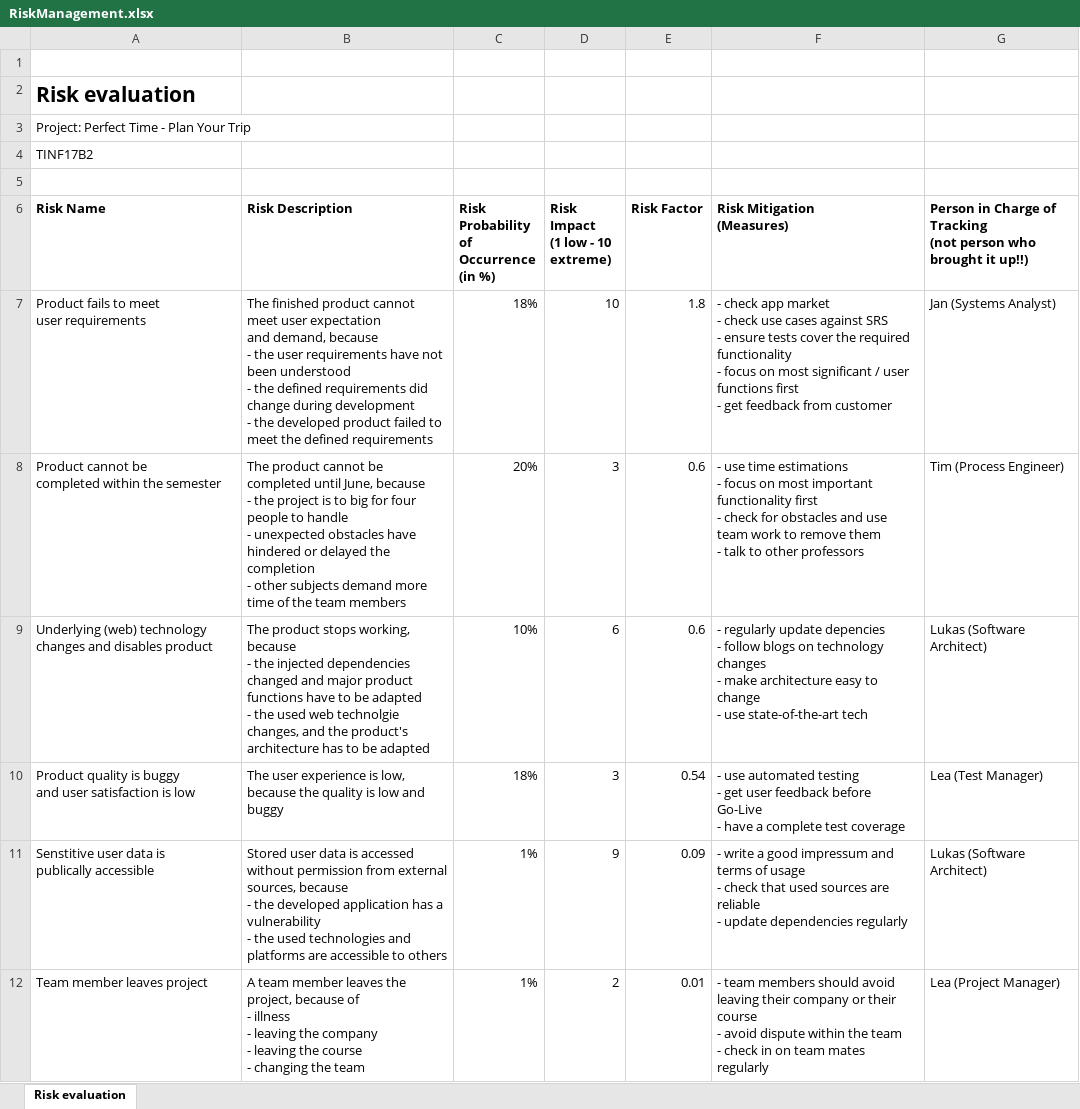
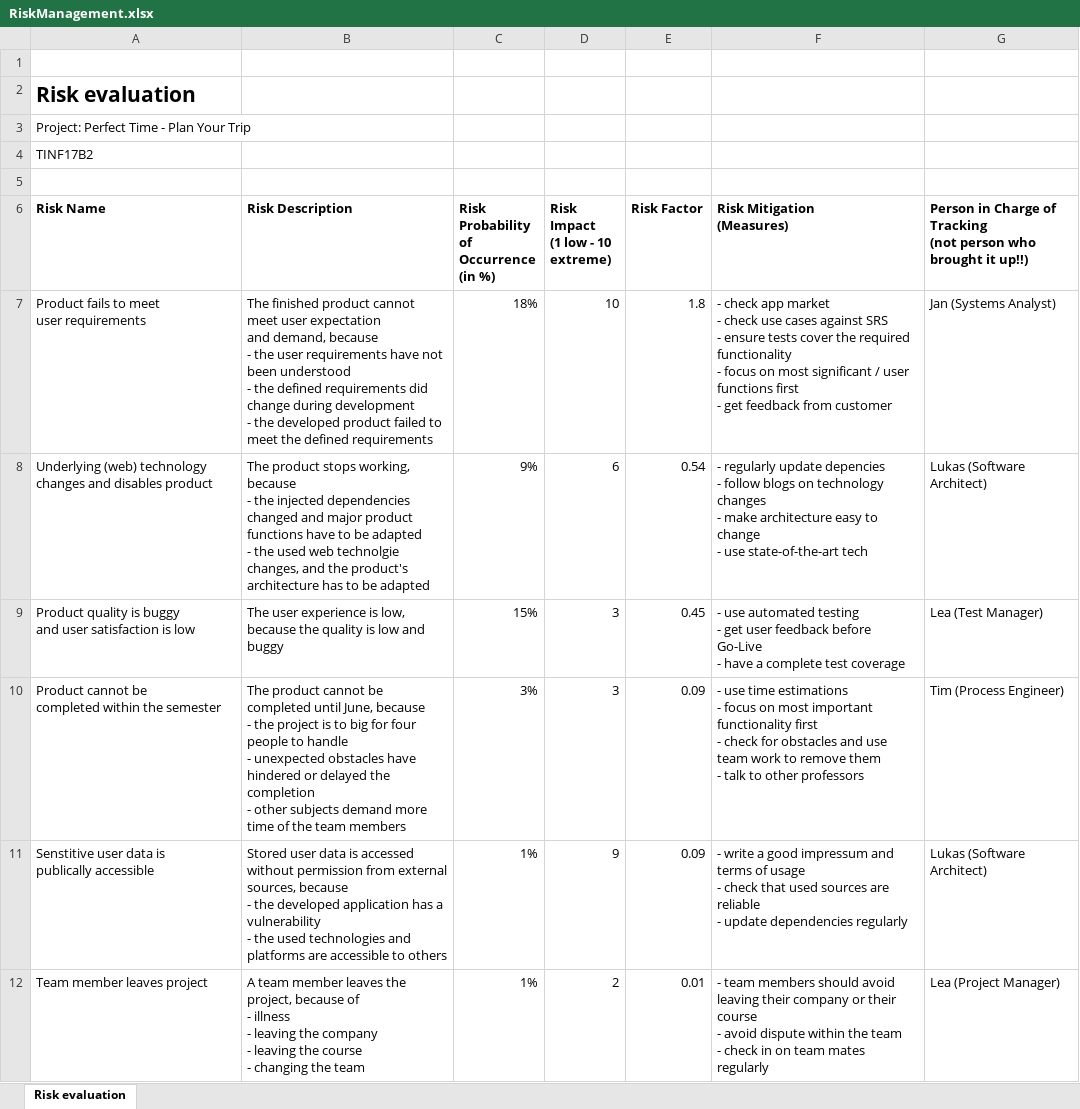
Before and after one commit to Tallround3r/PerfectTime, an Excel workbook: documentation/RiskManagement.xlsx, sheet Risk evaluation, drawn as a sheet; values as stored, in another font and other column widths than the file's, no borders; table styles not drawn; removed rows and columns are numbered as before the commit, all else as after; ↵ is a line break in a cell; the diff names each change by its address in the sheet, - before the commit and + after, or states it on an @@ line.

```diff
--- a/documentation/RiskManagement.xlsx (sheet Risk evaluation)
+++ b/documentation/RiskManagement.xlsx (sheet Risk evaluation)
-row 8: Product cannot be ↵ completed within the semester | The product cannot be completed until June, because ↵ - the project is to big for four people to handle ↵ - unexpected obstacles have hindered or delayed the completion ↵ - other subjects demand more time of the team members | 20% | 3 | 0.6 | - use time estimations ↵ - focus on most important functionality first ↵ - check for obstacles and use team work to remove them ↵ - talk to other professors | Tim (Process Engineer)
-C8: 10%
+C8: 9%
-E8 (Risk Factor): 0.6
+E8 (Risk Factor): 0.54
-C9: 18%
+C9: 15%
-E9 (Risk Factor): 0.54
+E9 (Risk Factor): 0.45
+row 10: Product cannot be ↵ completed within the semester | The product cannot be completed until June, because ↵ - the project is to big for four people to handle ↵ - unexpected obstacles have hindered or delayed the completion ↵ - other subjects demand more time of the team members | 3% | 3 | 0.09 | - use time estimations ↵ - focus on most important functionality first ↵ - check for obstacles and use team work to remove them ↵ - talk to other professors | Tim (Process Engineer)
```
Also changed, not shown: documentation/useCases/TimeEstimationUC.xlsx, 2 other files.
